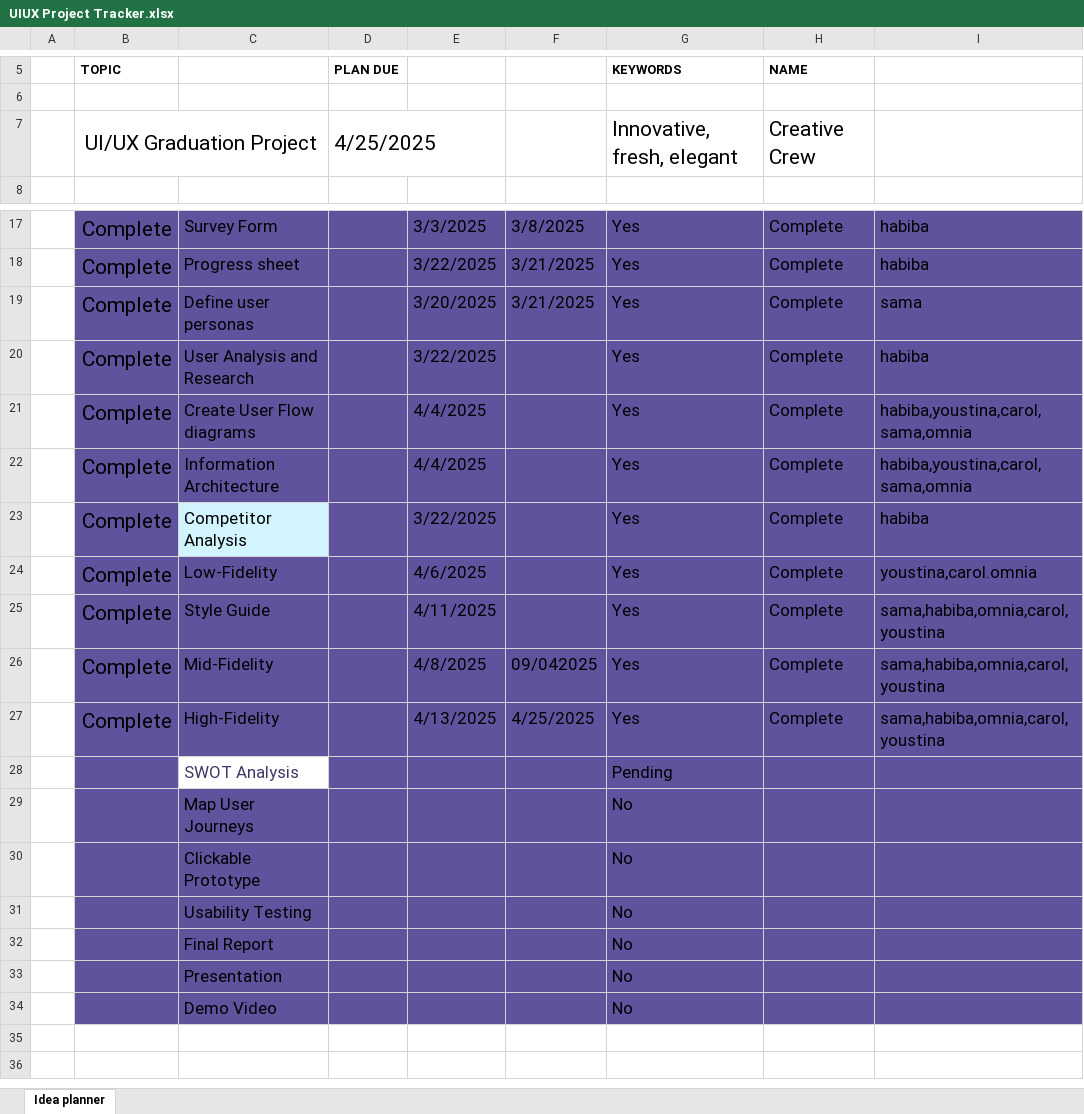
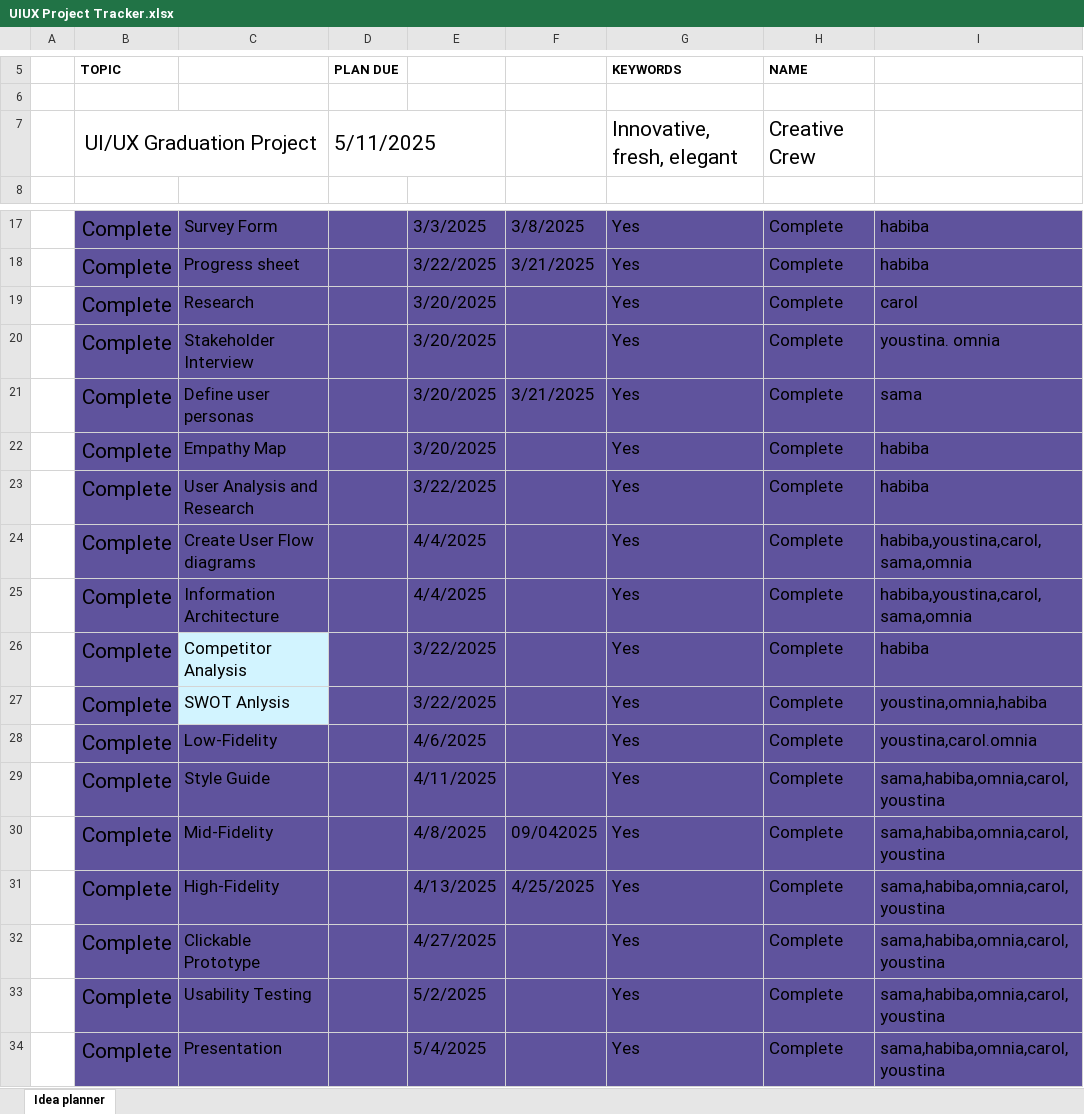
Before and after one commit to habiba-226/Travel-Website, an Excel workbook: UIUX Project Tracker.xlsx, sheet Idea planner, drawn as a sheet; only a part is shown, gaps mark what is left out; values as stored, in another font and other column widths than the file's, no borders; conditional formats and table styles not drawn; removed rows and columns are numbered as before the commit, all else as after; the diff names each change by its address in the sheet, - before the commit and + after, or states it on an @@ line.

Commit message:
updated tracker

```diff
--- a/UIUX Project Tracker.xlsx (sheet Idea planner)
+++ b/UIUX Project Tracker.xlsx (sheet Idea planner)
-D7 (PLAN DUE): 4/25/2025
+D7 (PLAN DUE): 5/11/2025
+row 19:  | Complete | Research |  | 3/20/2025 |  | Yes | Complete | carol
+row 20:  | Complete | Stakeholder Interview |  | 3/20/2025 |  | Yes | Complete | youstina. omnia
+row 22:  | Complete | Empathy Map |  | 3/20/2025 |  | Yes | Complete | habiba
+row 27:  | Complete | SWOT Anlysis |  | 3/22/2025 |  | Yes | Complete | youstina,omnia,habiba
-row 28:  |  | SWOT Analysis |  |  |  | Pending
-row 29:  |  | Map User Journeys |  |  |  | No
-row 30:  |  | Clickable Prototype |  |  |  | No
-row 31:  |  | Usability Testing |  |  |  | No
-row 32:  |  | Final Report |  |  |  | No
-row 33:  |  | Presentation |  |  |  | No
-row 34:  |  | Demo Video |  |  |  | No
+row 32:  | Complete | Clickable Prototype |  | 4/27/2025 |  | Yes | Complete | sama,habiba,omnia,carol,youstina
+row 33:  | Complete | Usability Testing |  | 5/2/2025 |  | Yes | Complete | sama,habiba,omnia,carol,youstina
+row 34:  | Complete | Presentation |  | 5/4/2025 |  | Yes | Complete | sama,habiba,omnia,carol,youstina
```
